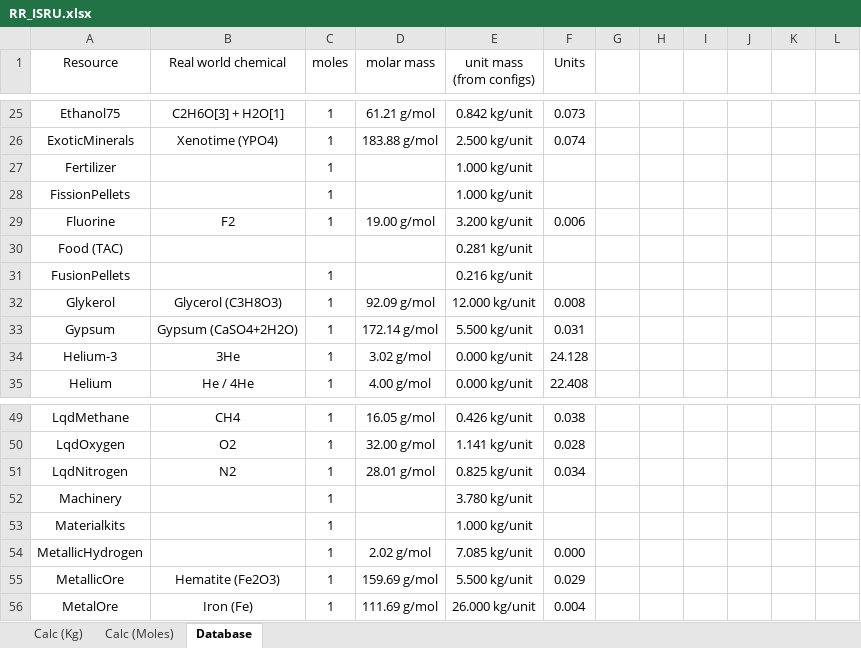
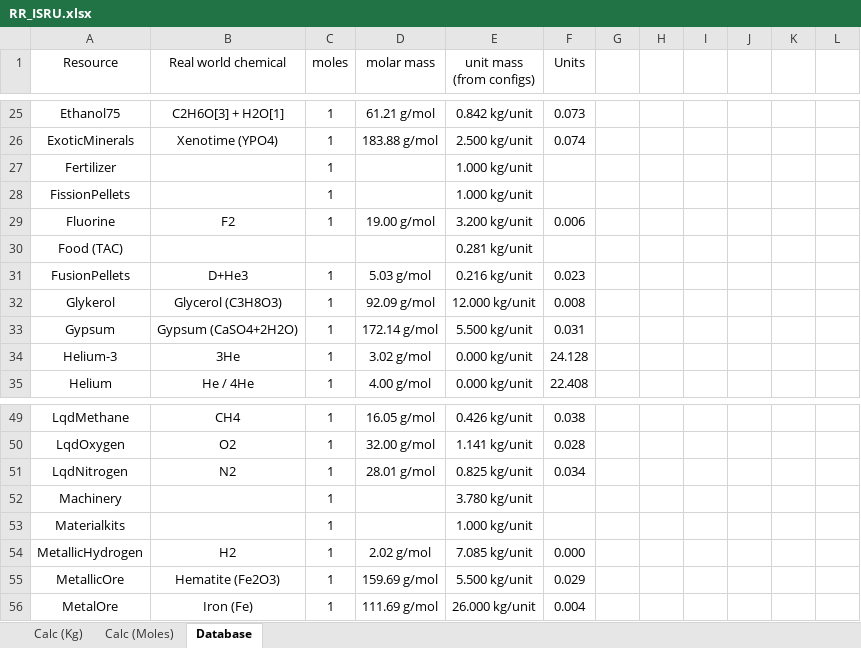
Before and after one commit to JadeOfMaar/RationalResources, an Excel workbook: RR_ISRU.xlsx, sheet Database, drawn as a sheet; only a part is shown, gaps mark what is left out; values as stored, in another font and other column widths than the file's, no borders; the diff names each change by its address in the sheet, - before the commit and + after, or states it on an @@ line.

Commit message:
little things
not sure if Kerbalism configs are any more or less stable

```diff
--- a/RR_ISRU.xlsx (sheet Database)
+++ b/RR_ISRU.xlsx (sheet Database)
-B31 (Real world chemical): (empty)
+B31 (Real world chemical): D+He3
-D31 (molar mass): (empty)
+D31 (molar mass): 5.03 g/mol
-F31 (Units): (empty)
+F31 (Units): 0.023
-B54 (Real world chemical): (empty)
+B54 (Real world chemical): H2
```
Also changed, not shown: 4 other files.
